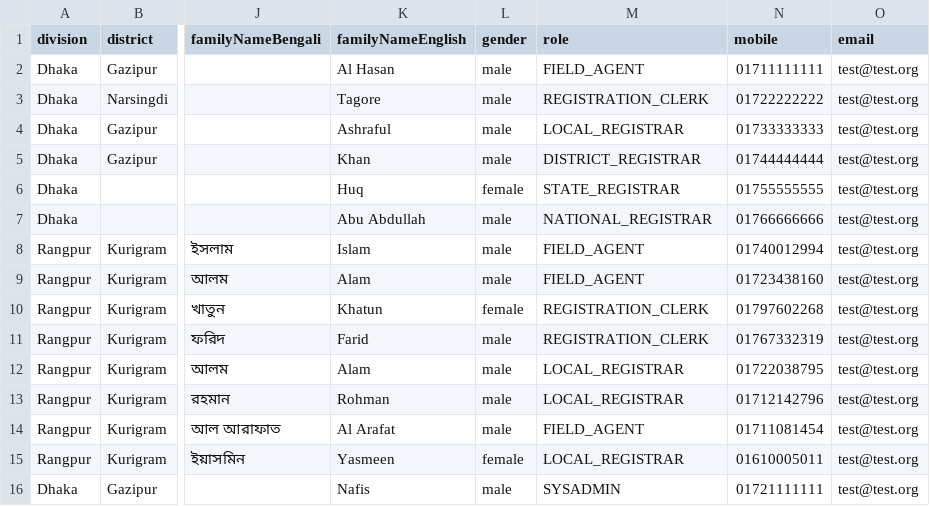
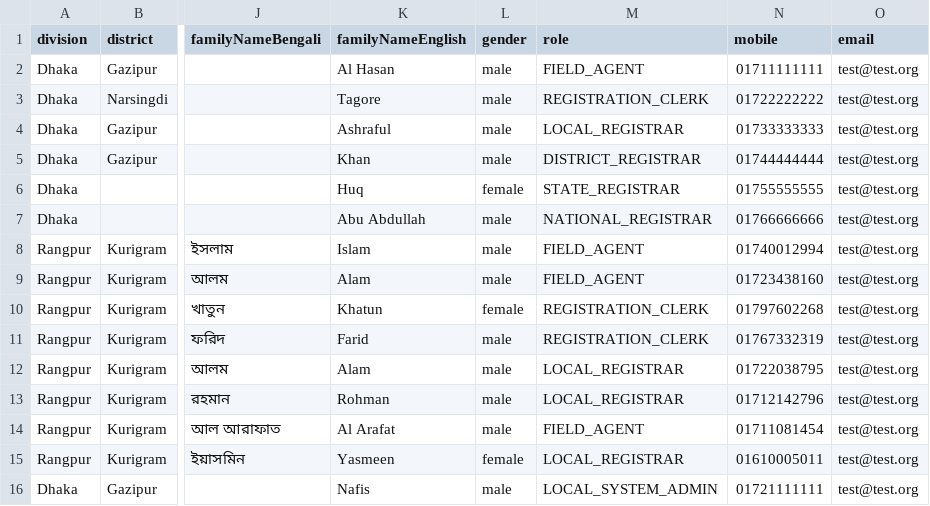
Before and after one commit to opencrvs/opencrvs-core, a CSV file: packages/resources/src/features/employees/generated/bn/test-employees.csv, drawn as a sheet; only a part is shown, gaps mark what is left out; the diff names each change by its address in the sheet, - before the commit and + after, or states it on an @@ line.

Commit message:
New SysAdmin user created

```diff
--- a/packages/resources/src/features/employees/generated/bn/test-employees.csv
+++ b/packages/resources/src/features/employees/generated/bn/test-employees.csv
-M16 (role): SYSADMIN
+M16 (role): LOCAL_SYSTEM_ADMIN
```
Also changed, not shown: 7 other files.
